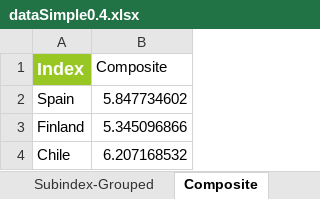
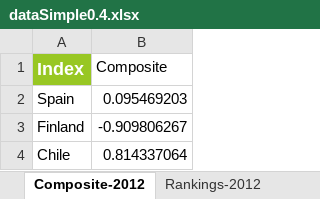
Before and after one commit to weso/computex, an Excel workbook: examples/WebIndexSimple/dataSimple0.4.xlsx, sheet Composite-2012, drawn as a sheet; values as stored, in another font and other column widths than the file's, no borders; the diff names each change by its address in the sheet, - before the commit and + after, or states it on an @@ line.

```diff
--- a/examples/WebIndexSimple/dataSimple0.4.xlsx (sheet Composite-2012)
+++ b/examples/WebIndexSimple/dataSimple0.4.xlsx (sheet Composite-2012)
-sheet tab: Composite
+sheet tab: Composite-2012
-B2 (Composite): 5.847734602
+B2 (Composite): 0.095469203
-B3 (Composite): 5.345096866
+B3 (Composite): -0.909806267
-B4 (Composite): 6.207168532
+B4 (Composite): 0.814337064
```
Also changed, not shown: sheet Indicators-Weighted-2012, sheet Clusters-Grouped-2012, sheet Subindex-Grouped-2012, sheet Indicators-Cluster-2012, other sheet tabs, formulas that keep their value, 11 other files.
